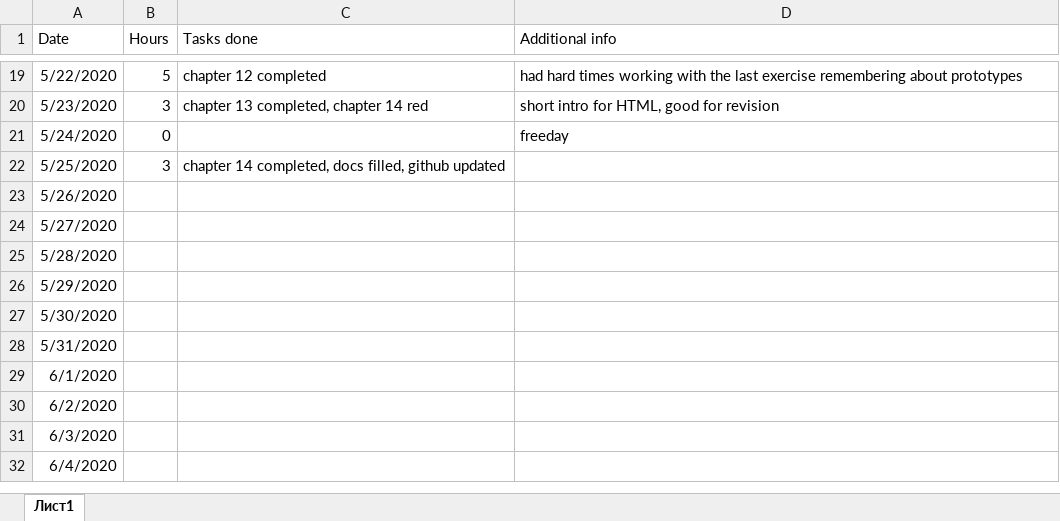
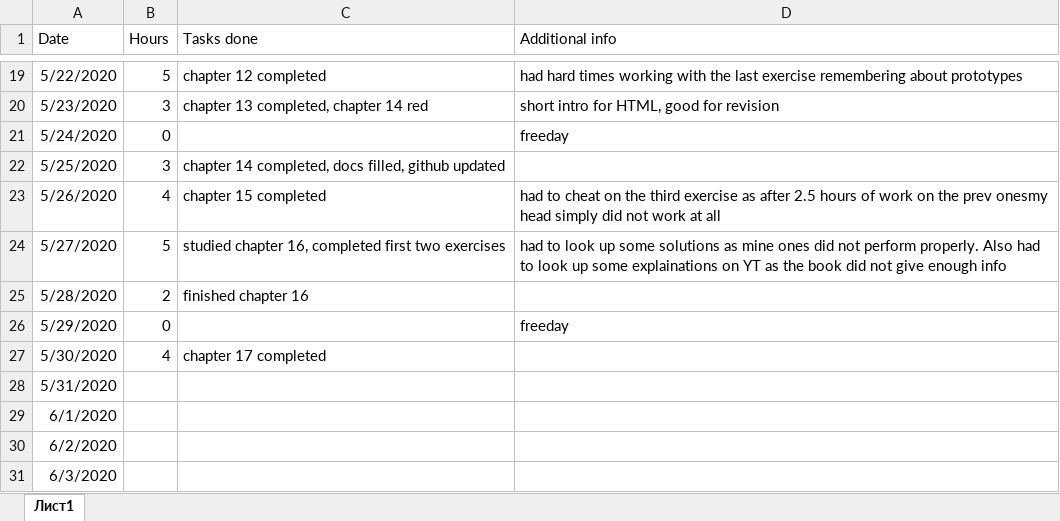
Before and after one commit to Dmitrii-Weaver/SummerProject2020DmitriiWeaver, an Excel workbook: documentation.xlsx, sheet Лист1, drawn as a sheet; only a part is shown, gaps mark what is left out; the shorter side is filled out with more unchanged rows; values as stored, in another font and other column widths than the file's, no borders; the diff names each change by its address in the sheet, - before the commit and + after, or states it on an @@ line.

Commit message:
chapters 15,16 and 17 completed

```diff
--- a/documentation.xlsx (sheet Лист1)
+++ b/documentation.xlsx (sheet Лист1)
-B23 (Hours): (empty)
+B23 (Hours): 4
-C23 (Tasks done): (empty)
+C23 (Tasks done): chapter 15 completed
-D23 (Additional info): (empty)
+D23 (Additional info): had to cheat on the third exercise as after 2.5 hours of work on the prev onesmy head simply did not work at all
-B24 (Hours): (empty)
+B24 (Hours): 5
-C24 (Tasks done): (empty)
+C24 (Tasks done): studied chapter 16, completed first two exercises
-D24 (Additional info): (empty)
+D24 (Additional info): had to look up some solutions as mine ones did not perform properly. Also had to look up some explainations on YT as the book did not give enough info
-B25 (Hours): (empty)
+B25 (Hours): 2
-C25 (Tasks done): (empty)
+C25 (Tasks done): finished chapter 16
-B26 (Hours): (empty)
+B26 (Hours): 0
-D26 (Additional info): (empty)
+D26 (Additional info): freeday
-B27 (Hours): (empty)
+B27 (Hours): 4
-C27 (Tasks done): (empty)
+C27 (Tasks done): chapter 17 completed
```
Also changed, not shown: 11 other files.
